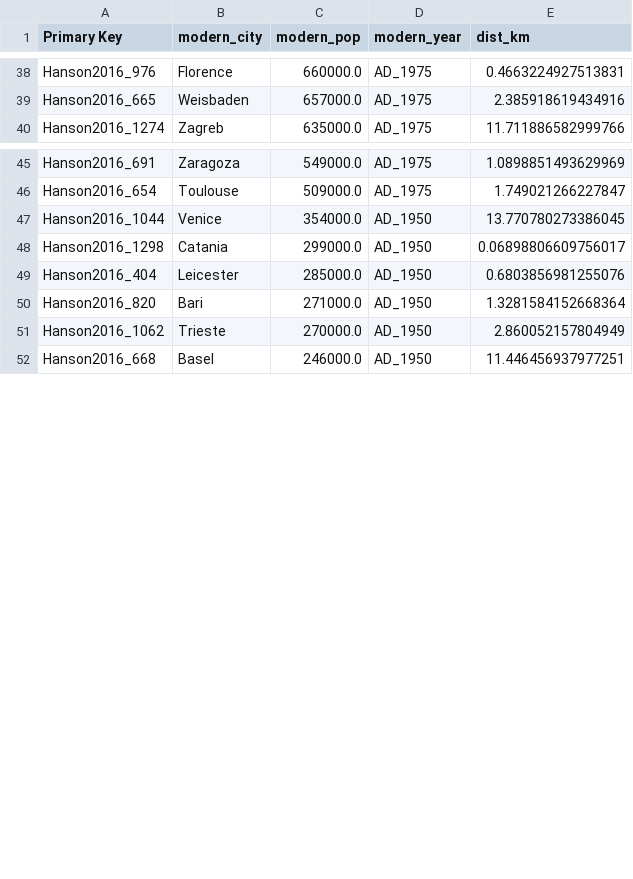
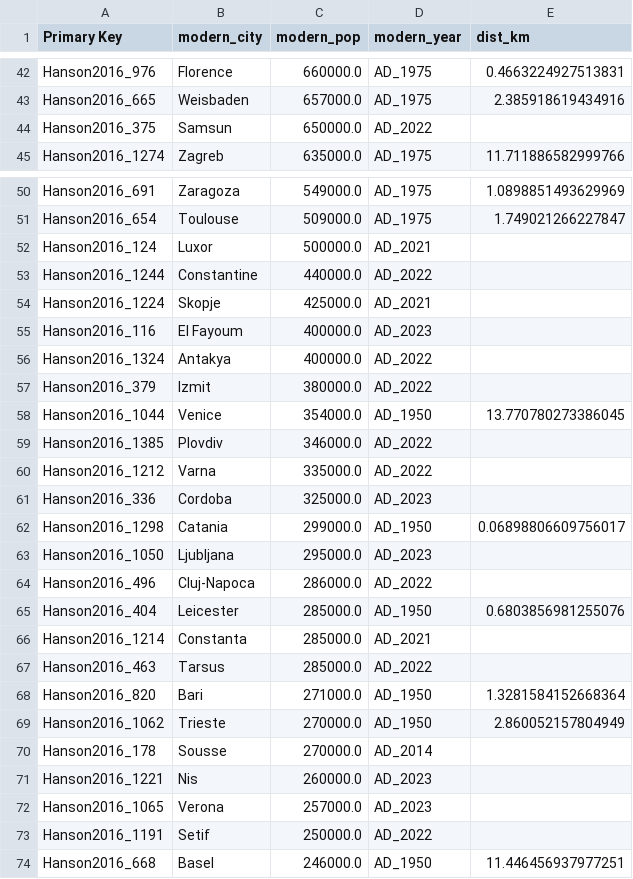
Before and after one commit to RomanDataLab/romanroads, a CSV file: output/modern_continuations.csv, drawn as a sheet; only a part is shown, gaps mark what is left out; the diff covers the shown part only.

Commit message:
Modern-cities layer: curated supplement (data/modern_cities_extra.csv) fills Reba gaps - Tarragona, Cordoba, Izmir, Konya, Skopje, Rabat, Tangier etc; 108 living successors (was 64); per-modern-city dedupe fixes double ring at Valencia

```diff
--- a/output/modern_continuations.csv
+++ b/output/modern_continuations.csv
@@ -39,2 +43,3 @@ Hanson2016_976,Florence,660000.0,AD_1975,0.4663224927513831
 Hanson2016_665,Weisbaden,657000.0,AD_1975,2.385918619434916
+Hanson2016_375,Samsun,650000.0,AD_2022,
 Hanson2016_1274,Zagreb,635000.0,AD_1975,11.711886582999766
@@ -46,7 +51,24 @@ Hanson2016_691,Zaragoza,549000.0,AD_1975,1.0898851493629969
 Hanson2016_654,Toulouse,509000.0,AD_1975,1.749021266227847
+Hanson2016_124,Luxor,500000.0,AD_2021,
+Hanson2016_1244,Constantine,440000.0,AD_2022,
+Hanson2016_1224,Skopje,425000.0,AD_2021,
+Hanson2016_116,El Fayoum,400000.0,AD_2023,
+Hanson2016_1324,Antakya,400000.0,AD_2022,
+Hanson2016_379,Izmit,380000.0,AD_2022,
 Hanson2016_1044,Venice,354000.0,AD_1950,13.770780273386045
+Hanson2016_1385,Plovdiv,346000.0,AD_2022,
+Hanson2016_1212,Varna,335000.0,AD_2022,
+Hanson2016_336,Cordoba,325000.0,AD_2023,
 Hanson2016_1298,Catania,299000.0,AD_1950,0.06898806609756017
+Hanson2016_1050,Ljubljana,295000.0,AD_2023,
+Hanson2016_496,Cluj-Napoca,286000.0,AD_2022,
 Hanson2016_404,Leicester,285000.0,AD_1950,0.6803856981255076
+Hanson2016_1214,Constanta,285000.0,AD_2021,
+Hanson2016_463,Tarsus,285000.0,AD_2022,
 Hanson2016_820,Bari,271000.0,AD_1950,1.3281584152668364
 Hanson2016_1062,Trieste,270000.0,AD_1950,2.860052157804949
+Hanson2016_178,Sousse,270000.0,AD_2014,
+Hanson2016_1221,Nis,260000.0,AD_2023,
+Hanson2016_1065,Verona,257000.0,AD_2023,
+Hanson2016_1191,Setif,250000.0,AD_2022,
 Hanson2016_668,Basel,246000.0,AD_1950,11.446456937977251
```
Also changed, not shown: 27 added rows, 1 removed row and 4 moved rows elsewhere in this file, 8 other files.
